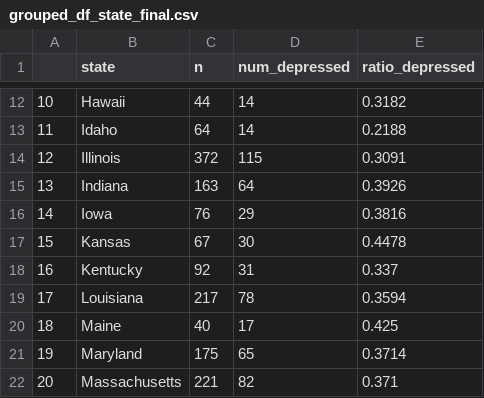
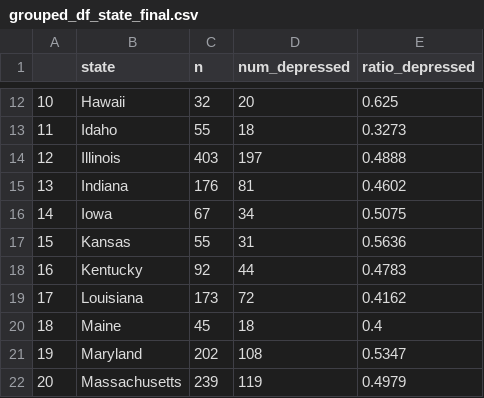
Before and after one commit to inh2102/data_mining_final_proj, a CSV file: grouped_df_state_final.csv, drawn as a sheet; only a part is shown, gaps mark what is left out; the diff covers the shown part only.

```diff
--- a/grouped_df_state_final.csv
+++ b/grouped_df_state_final.csv
@@ -12,11 +12,11 @@
-10,Hawaii,44,14,0.3182
-11,Idaho,64,14,0.2188
-12,Illinois,372,115,0.3091
-13,Indiana,163,64,0.3926
-14,Iowa,76,29,0.3816
-15,Kansas,67,30,0.4478
-16,Kentucky,92,31,0.337
-17,Louisiana,217,78,0.3594
-18,Maine,40,17,0.425
-19,Maryland,175,65,0.3714
-20,Massachusetts,221,82,0.371
+10,Hawaii,32,20,0.625
+11,Idaho,55,18,0.3273
+12,Illinois,403,197,0.4888
+13,Indiana,176,81,0.4602
+14,Iowa,67,34,0.5075
+15,Kansas,55,31,0.5636
+16,Kentucky,92,44,0.4783
+17,Louisiana,173,72,0.4162
+18,Maine,45,18,0.4
+19,Maryland,202,108,0.5347
+20,Massachusetts,239,119,0.4979
```
Also changed, not shown: 117 edited cells elsewhere in this file, 2 other files.
